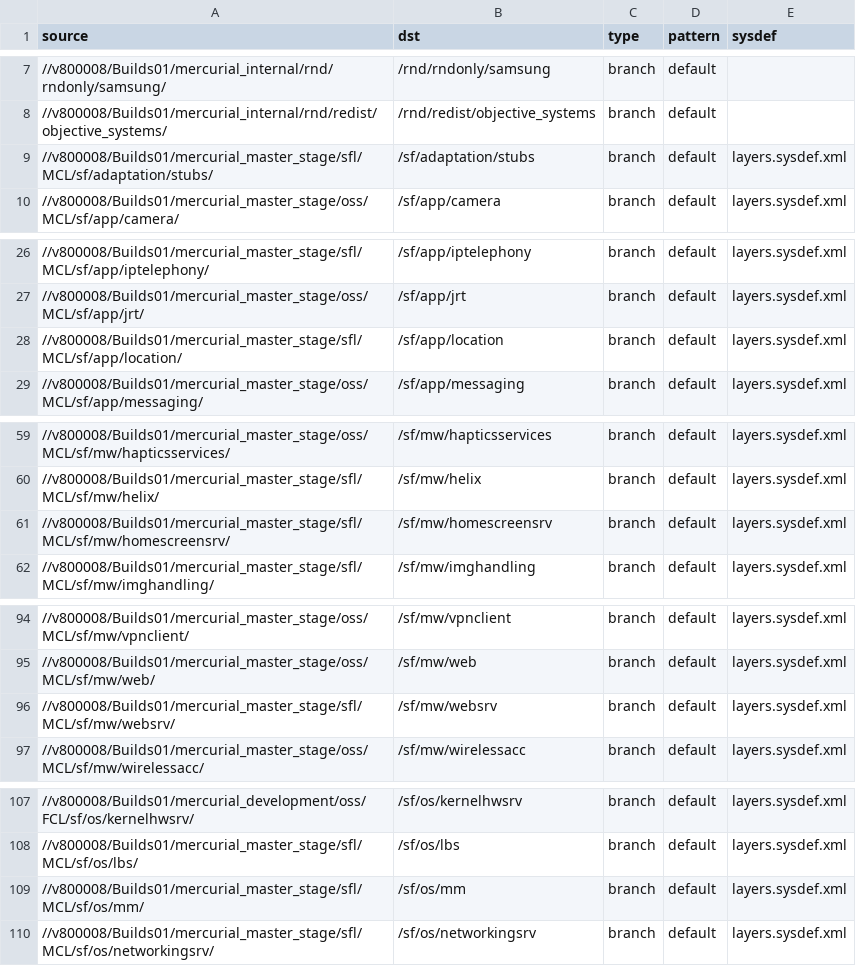
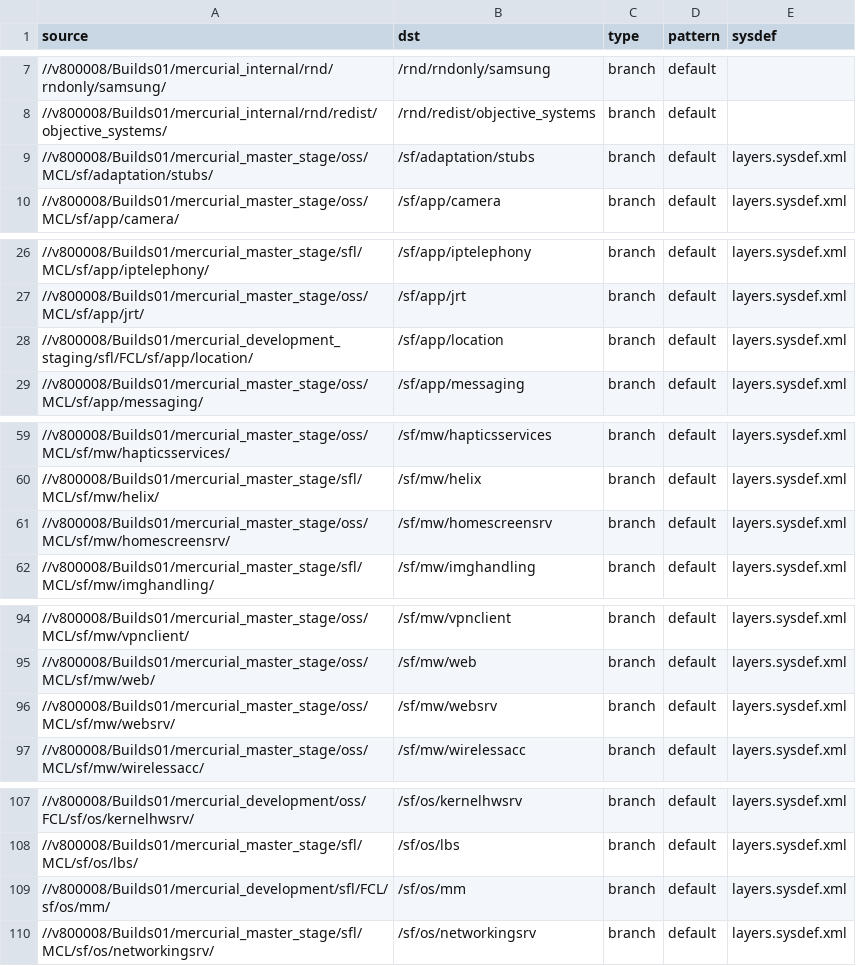
Before and after one commit to SymbianSource/oss.FCL.sftools.fbf.projects.platforms, a CSV file: symbian3/split/sources_staging_fcl.csv, drawn as a sheet; only a part is shown, gaps mark what is left out.

Commit message:
Catchup split with single project manifest

```diff
--- a/symbian3/split/sources_staging_fcl.csv
+++ b/symbian3/split/sources_staging_fcl.csv
@@ -8,3 +8,3 @@ source,dst,type,pattern,sysdef
 //v800008/Builds01/mercurial_internal/rnd/redist/objective_systems/,/rnd/redist/objective_systems,branch,default,
-//v800008/Builds01/mercurial_master_stage/sfl/MCL/sf/adaptation/stubs/,/sf/adaptation/stubs,branch,default,layers.sysdef.xml
+//v800008/Builds01/mercurial_master_stage/oss/MCL/sf/adaptation/stubs/,/sf/adaptation/stubs,branch,default,layers.sysdef.xml
 //v800008/Builds01/mercurial_master_stage/oss/MCL/sf/app/camera/,/sf/app/camera,branch,default,layers.sysdef.xml
@@ -27,3 +27,3 @@ source,dst,type,pattern,sysdef
 //v800008/Builds01/mercurial_master_stage/oss/MCL/sf/app/jrt/,/sf/app/jrt,branch,default,layers.sysdef.xml
-//v800008/Builds01/mercurial_master_stage/sfl/MCL/sf/app/location/,/sf/app/location,branch,default,layers.sysdef.xml
+//v800008/Builds01/mercurial_development_staging/sfl/FCL/sf/app/location/,/sf/app/location,branch,default,layers.sysdef.xml
 //v800008/Builds01/mercurial_master_stage/oss/MCL/sf/app/messaging/,/sf/app/messaging,branch,default,layers.sysdef.xml
@@ -60,3 +60,3 @@ source,dst,type,pattern,sysdef
 //v800008/Builds01/mercurial_master_stage/sfl/MCL/sf/mw/helix/,/sf/mw/helix,branch,default,layers.sysdef.xml
-//v800008/Builds01/mercurial_master_stage/sfl/MCL/sf/mw/homescreensrv/,/sf/mw/homescreensrv,branch,default,layers.sysdef.xml
+//v800008/Builds01/mercurial_master_stage/oss/MCL/sf/mw/homescreensrv/,/sf/mw/homescreensrv,branch,default,layers.sysdef.xml
 //v800008/Builds01/mercurial_master_stage/sfl/MCL/sf/mw/imghandling/,/sf/mw/imghandling,branch,default,layers.sysdef.xml
@@ -95,3 +95,3 @@ source,dst,type,pattern,sysdef
 //v800008/Builds01/mercurial_master_stage/oss/MCL/sf/mw/web/,/sf/mw/web,branch,default,layers.sysdef.xml
-//v800008/Builds01/mercurial_master_stage/sfl/MCL/sf/mw/websrv/,/sf/mw/websrv,branch,default,layers.sysdef.xml
+//v800008/Builds01/mercurial_master_stage/oss/MCL/sf/mw/websrv/,/sf/mw/websrv,branch,default,layers.sysdef.xml
 //v800008/Builds01/mercurial_master_stage/oss/MCL/sf/mw/wirelessacc/,/sf/mw/wirelessacc,branch,default,layers.sysdef.xml
@@ -108,3 +108,3 @@ source,dst,type,pattern,sysdef
 //v800008/Builds01/mercurial_master_stage/sfl/MCL/sf/os/lbs/,/sf/os/lbs,branch,default,layers.sysdef.xml
-//v800008/Builds01/mercurial_master_stage/sfl/MCL/sf/os/mm/,/sf/os/mm,branch,default,layers.sysdef.xml
+//v800008/Builds01/mercurial_development/sfl/FCL/sf/os/mm/,/sf/os/mm,branch,default,layers.sysdef.xml
 //v800008/Builds01/mercurial_master_stage/sfl/MCL/sf/os/networkingsrv/,/sf/os/networkingsrv,branch,default,layers.sysdef.xml
```
